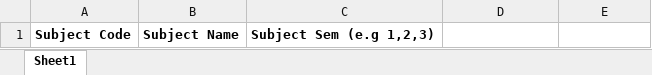
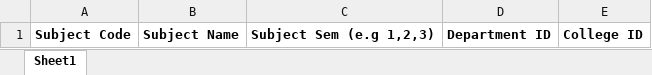
Before and after one commit to metaladmiral/attendify, an Excel workbook: erp/xlformats/subjects-bulk-format.xlsx, sheet Sheet1, drawn as a sheet; values as stored, in another font and other column widths than the file's, no borders; the diff names each change by its address in the sheet, - before the commit and + after, or states it on an @@ line.

Commit message:
Fix: added clg, dep in subjects bulk

```diff
--- a/erp/xlformats/subjects-bulk-format.xlsx (sheet Sheet1)
+++ b/erp/xlformats/subjects-bulk-format.xlsx (sheet Sheet1)
-D1: (empty)
+D1: Department ID
-E1: (empty)
+E1: College ID
```
Also changed, not shown: 1 other file.
